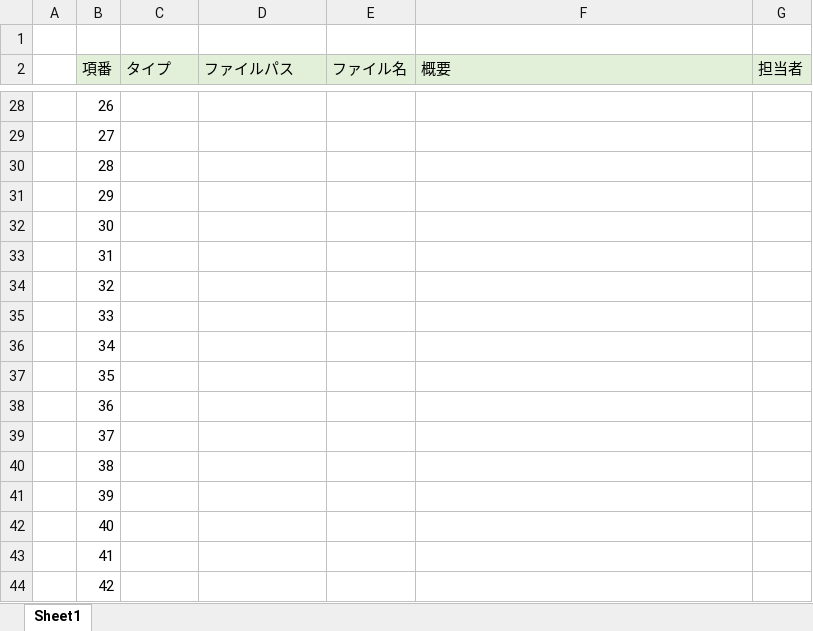
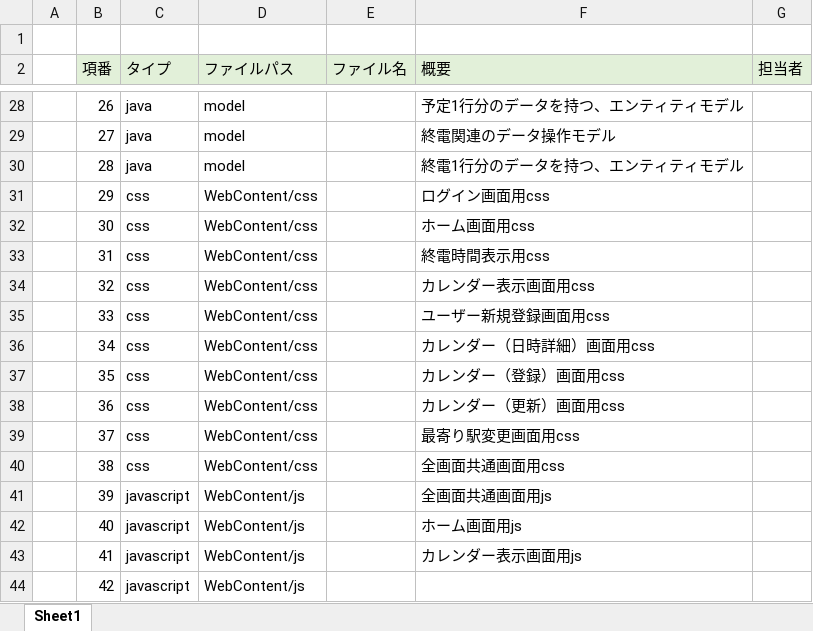
Before and after one commit to dojo2023/A-2, an Excel workbook: doc/内部設計/05_ファイル構成一覧表_メガネのやばいシステム屋さん.xlsx, sheet Sheet1, drawn as a sheet; only a part is shown, gaps mark what is left out; values as stored, in another font and other column widths than the file's, no borders; the diff covers the shown part only; the diff names each change by its address in the sheet, - before the commit and + after, or states it on an @@ line.

```diff
--- a/doc/内部設計/05_ファイル構成一覧表_メガネのやばいシステム屋さん.xlsx (sheet Sheet1)
+++ b/doc/内部設計/05_ファイル構成一覧表_メガネのやばいシステム屋さん.xlsx (sheet Sheet1)
-C28:C30 (タイプ): (empty)
+C28:C30 (タイプ): java
-D28:D30 (ファイルパス): (empty)
+D28:D30 (ファイルパス): model
-F28 (概要): (empty)
+F28 (概要): 予定1行分のデータを持つ、エンティティモデル
-F29 (概要): (empty)
+F29 (概要): 終電関連のデータ操作モデル
-F30 (概要): (empty)
+F30 (概要): 終電1行分のデータを持つ、エンティティモデル
-C31:C40 (タイプ): (empty)
+C31:C40 (タイプ): css
-D31:D40 (ファイルパス): (empty)
+D31:D40 (ファイルパス): WebContent/css
-F31 (概要): (empty)
+F31 (概要): ログイン画面用css
-F32 (概要): (empty)
+F32 (概要): ホーム画面用css
-F33 (概要): (empty)
+F33 (概要): 終電時間表示用css
-F34 (概要): (empty)
+F34 (概要): カレンダー表示画面用css
-F35 (概要): (empty)
+F35 (概要): ユーザー新規登録画面用css
-F36 (概要): (empty)
+F36 (概要): カレンダー（日時詳細）画面用css
-F37 (概要): (empty)
+F37 (概要): カレンダー（登録）画面用css
-F38 (概要): (empty)
+F38 (概要): カレンダー（更新）画面用css
-F39 (概要): (empty)
+F39 (概要): 最寄り駅変更画面用css
-F40 (概要): (empty)
+F40 (概要): 全画面共通画面用css
-C41:C44 (タイプ): (empty)
+C41:C44 (タイプ): javascript
-D41:D44 (ファイルパス): (empty)
+D41:D44 (ファイルパス): WebContent/js
-F41 (概要): (empty)
+F41 (概要): 全画面共通画面用js
-F42 (概要): (empty)
+F42 (概要): ホーム画面用js
-F43 (概要): (empty)
+F43 (概要): カレンダー表示画面用js
```
Also changed, not shown: 75 edited cells elsewhere in this sheet.
